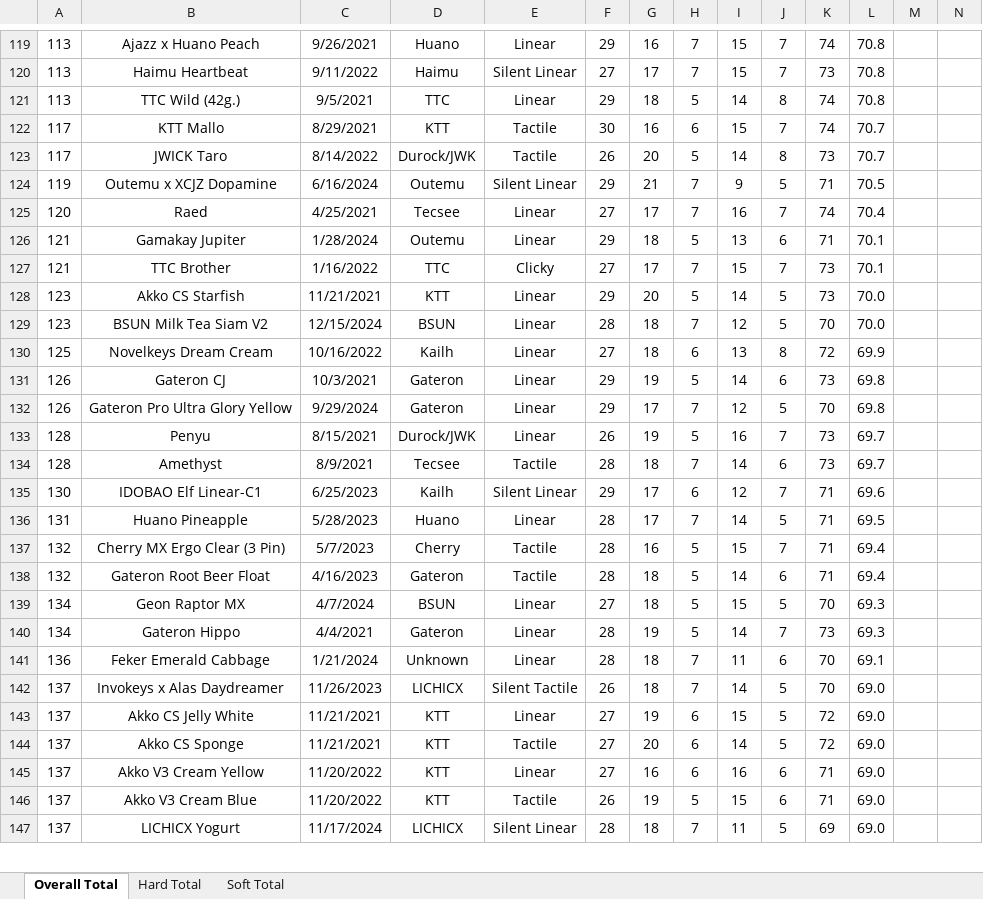
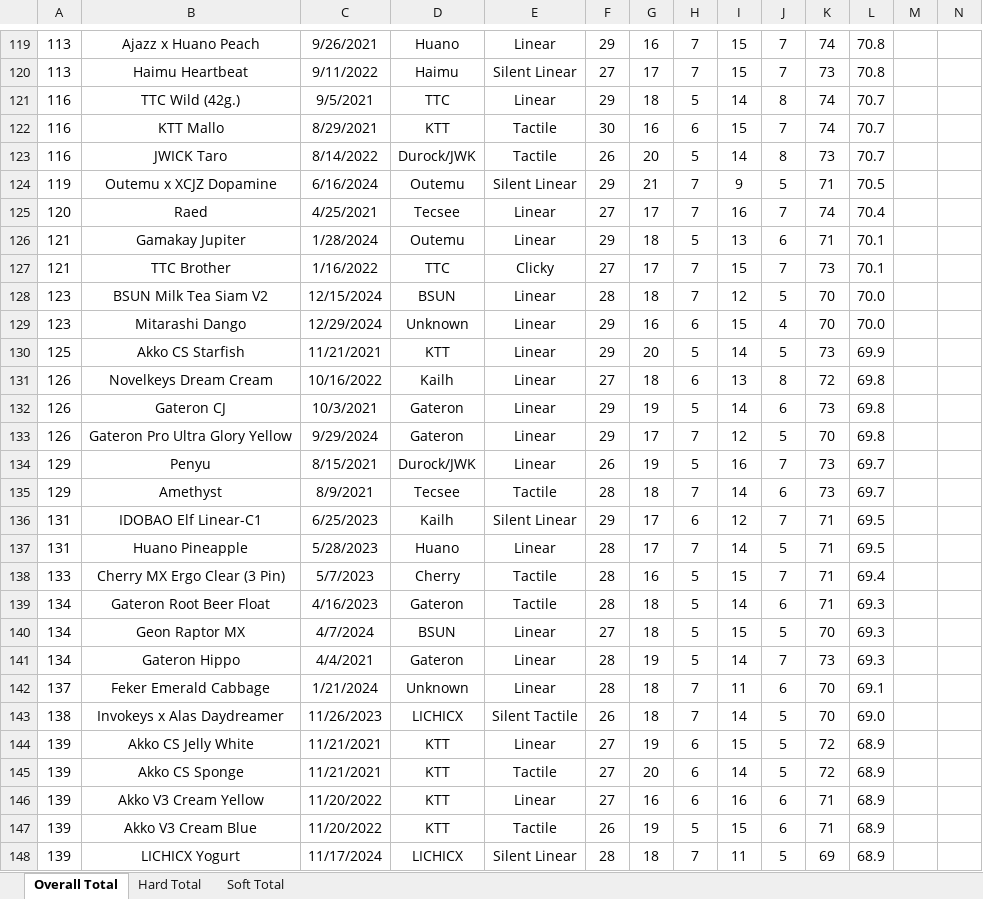
Before and after one commit to ThereminGoat/switch-scores, an Excel workbook: 1-Composite Score Sheet.xlsx, sheet Overall Total, drawn as a sheet; only a part is shown, gaps mark what is left out; values as stored, in another font and other column widths than the file's, no borders; charts and pictures not drawn; removed rows and columns are numbered as before the commit, all else as after; rows hold the shown columns only; the diff covers the shown part only; the diff names each change by its address in the sheet, - before the commit and + after, or states it on an @@ line.

```diff
--- a/1-Composite Score Sheet.xlsx (sheet Overall Total)
+++ b/1-Composite Score Sheet.xlsx (sheet Overall Total)
-A121: 113
+A121: 116
-L121: 70.8
+L121: 70.7
-A122:A123: 117
+A122:A123: 116
-row 128: 123 | Akko CS Starfish | 11/21/2021 | KTT | Linear | 29 | 20 | 5 | 14 | 5 | 73 | 70.0
+row 129: 123 | Mitarashi Dango | 12/29/2024 | Unknown | Linear | 29 | 16 | 6 | 15 | 4 | 70 | 70.0
+row 130: 125 | Akko CS Starfish | 11/21/2021 | KTT | Linear | 29 | 20 | 5 | 14 | 5 | 73 | 69.9
-A131: 125
+A131: 126
-L131: 69.9
+L131: 69.8
-A134:A135: 128
+A134:A135: 129
-A136: 130
+A136: 131
-L136: 69.6
+L136: 69.5
-A138: 132
+A138: 133
-A139: 132
+A139: 134
-L139: 69.4
+L139: 69.3
-A142: 136
+A142: 137
-A143: 137
+A143: 138
-A144:A148: 137
+A144:A148: 139
-L144:L148: 69.0
+L144:L148: 68.9
```
Also changed, not shown: 3 added rows, 2 removed rows and 474 edited cells elsewhere in this sheet, sheet Soft Total, sheet Hard Total, formulas that keep their value, 4 other files.
